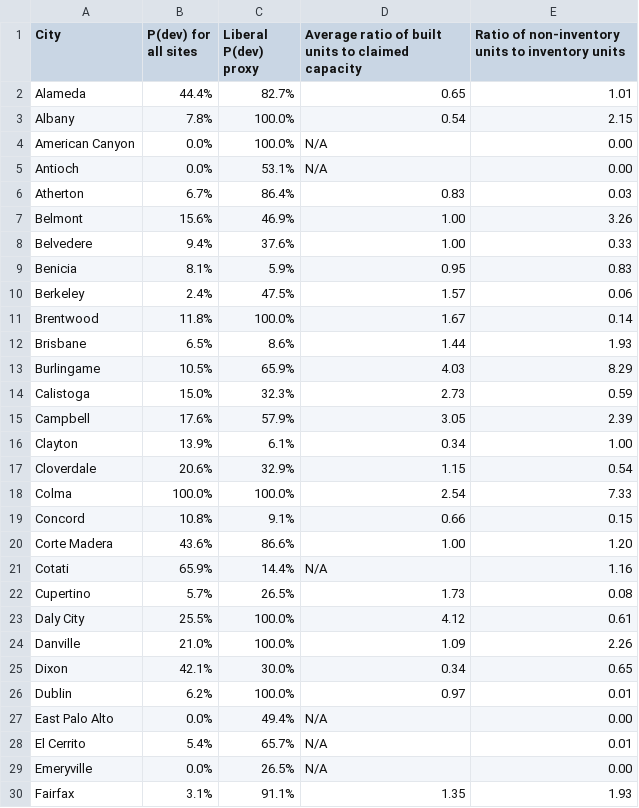
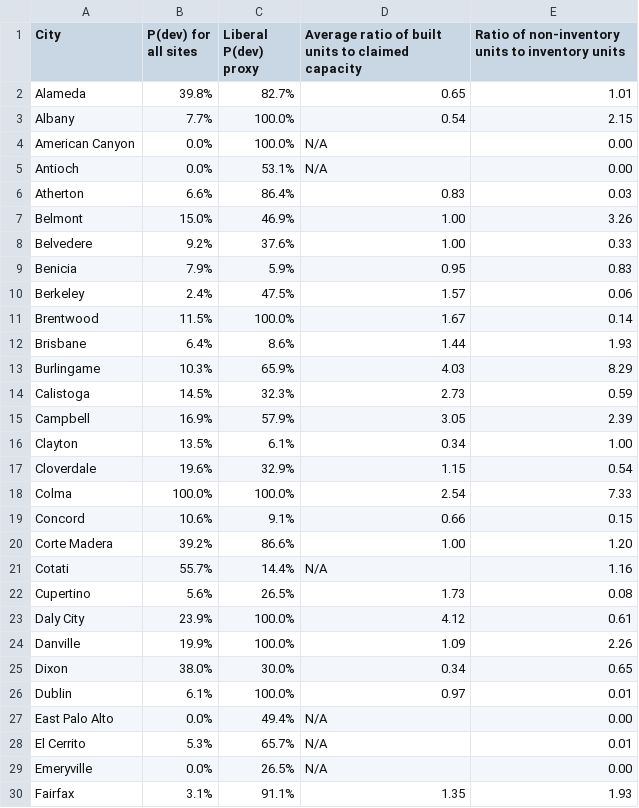
Before and after one commit to YIMBYdata/housing-elements, a CSV file: results/final_appendix_table.csv, drawn as a sheet; only a part is shown; the diff covers the shown part only.

```diff
--- a/results/final_appendix_table.csv
+++ b/results/final_appendix_table.csv
@@ -1,29 +1,29 @@
 City,P(dev) for all sites,Liberal P(dev) proxy,Average ratio of built units to claimed capacity,Ratio of non-inventory units to inventory units
-Alameda,44.4%,82.7%,0.65,1.01
-Albany,7.8%,100.0%,0.54,2.15
+Alameda,39.8%,82.7%,0.65,1.01
+Albany,7.7%,100.0%,0.54,2.15
 American Canyon,0.0%,100.0%,N/A,0.00
 Antioch,0.0%,53.1%,N/A,0.00
-Atherton,6.7%,86.4%,0.83,0.03
-Belmont,15.6%,46.9%,1.00,3.26
-Belvedere,9.4%,37.6%,1.00,0.33
-Benicia,8.1%,5.9%,0.95,0.83
+Atherton,6.6%,86.4%,0.83,0.03
+Belmont,15.0%,46.9%,1.00,3.26
+Belvedere,9.2%,37.6%,1.00,0.33
+Benicia,7.9%,5.9%,0.95,0.83
 Berkeley,2.4%,47.5%,1.57,0.06
-Brentwood,11.8%,100.0%,1.67,0.14
-Brisbane,6.5%,8.6%,1.44,1.93
-Burlingame,10.5%,65.9%,4.03,8.29
-Calistoga,15.0%,32.3%,2.73,0.59
-Campbell,17.6%,57.9%,3.05,2.39
-Clayton,13.9%,6.1%,0.34,1.00
-Cloverdale,20.6%,32.9%,1.15,0.54
+Brentwood,11.5%,100.0%,1.67,0.14
+Brisbane,6.4%,8.6%,1.44,1.93
+Burlingame,10.3%,65.9%,4.03,8.29
+Calistoga,14.5%,32.3%,2.73,0.59
+Campbell,16.9%,57.9%,3.05,2.39
+Clayton,13.5%,6.1%,0.34,1.00
+Cloverdale,19.6%,32.9%,1.15,0.54
 Colma,100.0%,100.0%,2.54,7.33
-Concord,10.8%,9.1%,0.66,0.15
-Corte Madera,43.6%,86.6%,1.00,1.20
-Cotati,65.9%,14.4%,N/A,1.16
-Cupertino,5.7%,26.5%,1.73,0.08
-Daly City,25.5%,100.0%,4.12,0.61
-Danville,21.0%,100.0%,1.09,2.26
-Dixon,42.1%,30.0%,0.34,0.65
-Dublin,6.2%,100.0%,0.97,0.01
+Concord,10.6%,9.1%,0.66,0.15
+Corte Madera,39.2%,86.6%,1.00,1.20
+Cotati,55.7%,14.4%,N/A,1.16
+Cupertino,5.6%,26.5%,1.73,0.08
+Daly City,23.9%,100.0%,4.12,0.61
+Danville,19.9%,100.0%,1.09,2.26
+Dixon,38.0%,30.0%,0.34,0.65
+Dublin,6.1%,100.0%,0.97,0.01
 East Palo Alto,0.0%,49.4%,N/A,0.00
-El Cerrito,5.4%,65.7%,N/A,0.01
+El Cerrito,5.3%,65.7%,N/A,0.01
 Emeryville,0.0%,26.5%,N/A,0.00
```
Also changed, not shown: 45 edited cells elsewhere in this file, results/ground_truth_results.csv, results/ground_truth_summary.csv, 1 other file.
